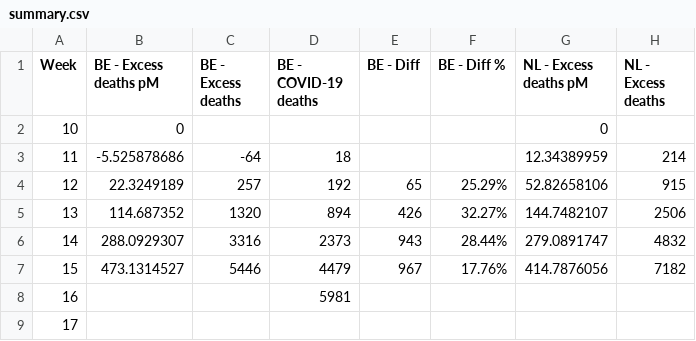
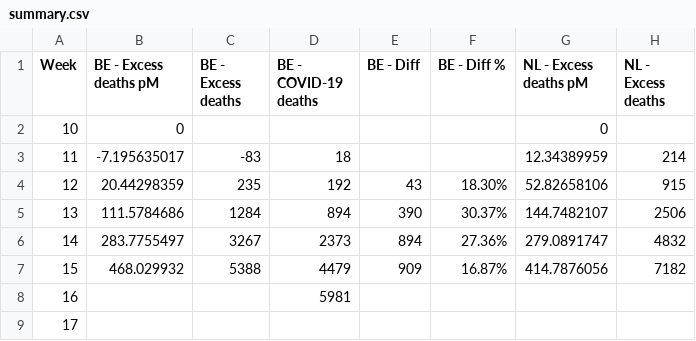
Before and after one commit to pduchesne/covid-overmortality, a CSV file: data/summary.csv, drawn as a sheet; only a part is shown; the diff names each change by its address in the sheet, - before the commit and + after, or states it on an @@ line.

```diff
--- a/data/summary.csv
+++ b/data/summary.csv
-B3 (BE - Excess deaths pM): -5.525878686
+B3 (BE - Excess deaths pM): -7.195635017
-C3 (BE - Excess deaths): -64
+C3 (BE - Excess deaths): -83
-B4 (BE - Excess deaths pM): 22.3249189
+B4 (BE - Excess deaths pM): 20.44298359
-C4 (BE - Excess deaths): 257
+C4 (BE - Excess deaths): 235
-E4 (BE - Diff): 65
+E4 (BE - Diff): 43
-F4 (BE - Diff %): 25.29%
+F4 (BE - Diff %): 18.30%
-B5 (BE - Excess deaths pM): 114.687352
+B5 (BE - Excess deaths pM): 111.5784686
-C5 (BE - Excess deaths): 1320
+C5 (BE - Excess deaths): 1284
-E5 (BE - Diff): 426
+E5 (BE - Diff): 390
-F5 (BE - Diff %): 32.27%
+F5 (BE - Diff %): 30.37%
-B6 (BE - Excess deaths pM): 288.0929307
+B6 (BE - Excess deaths pM): 283.7755497
-C6 (BE - Excess deaths): 3316
+C6 (BE - Excess deaths): 3267
-E6 (BE - Diff): 943
+E6 (BE - Diff): 894
-F6 (BE - Diff %): 28.44%
+F6 (BE - Diff %): 27.36%
-B7 (BE - Excess deaths pM): 473.1314527
+B7 (BE - Excess deaths pM): 468.029932
-C7 (BE - Excess deaths): 5446
+C7 (BE - Excess deaths): 5388
-E7 (BE - Diff): 967
+E7 (BE - Diff): 909
-F7 (BE - Diff %): 17.76%
+F7 (BE - Diff %): 16.87%
```
Also changed, not shown: data/weekly-mortality-BE.csv, 1 other file.
